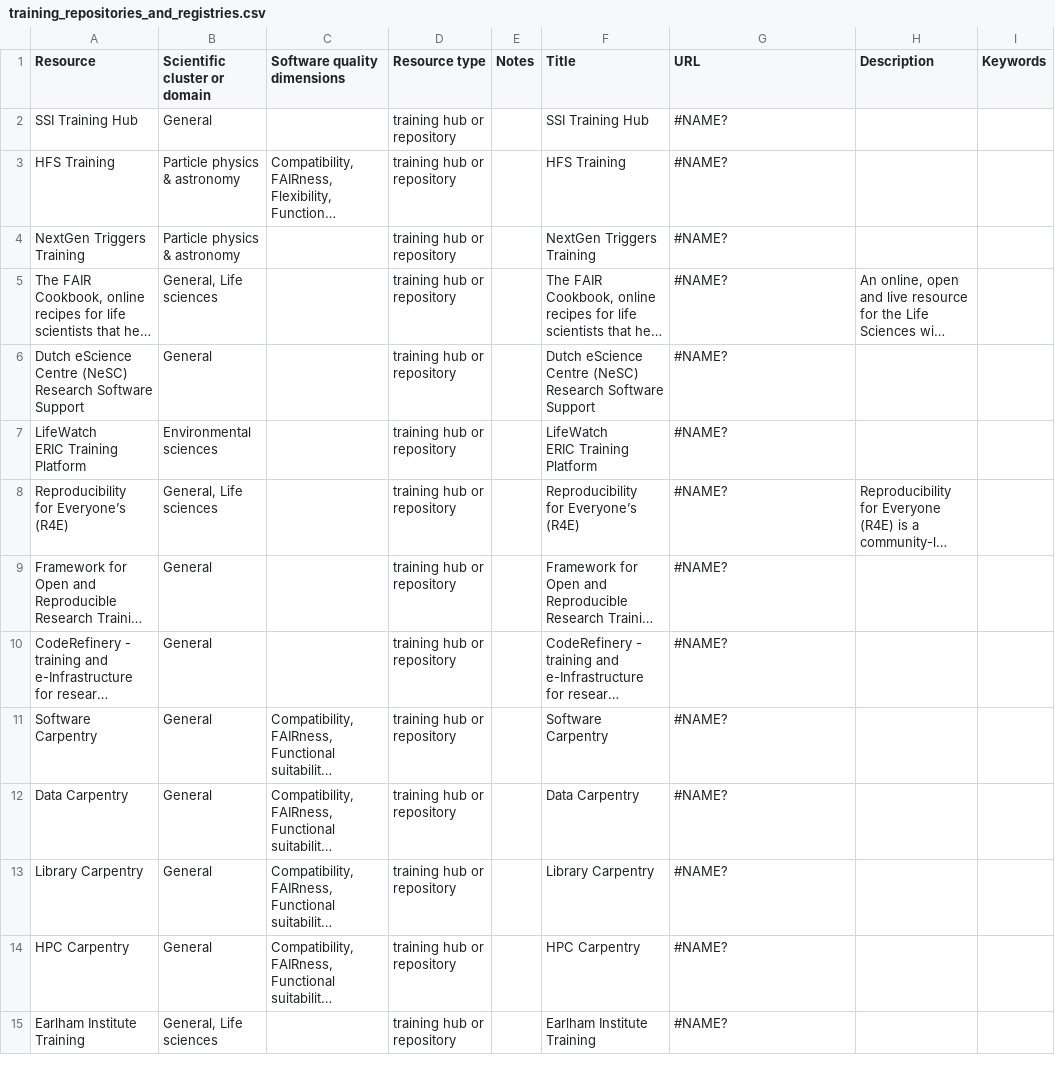
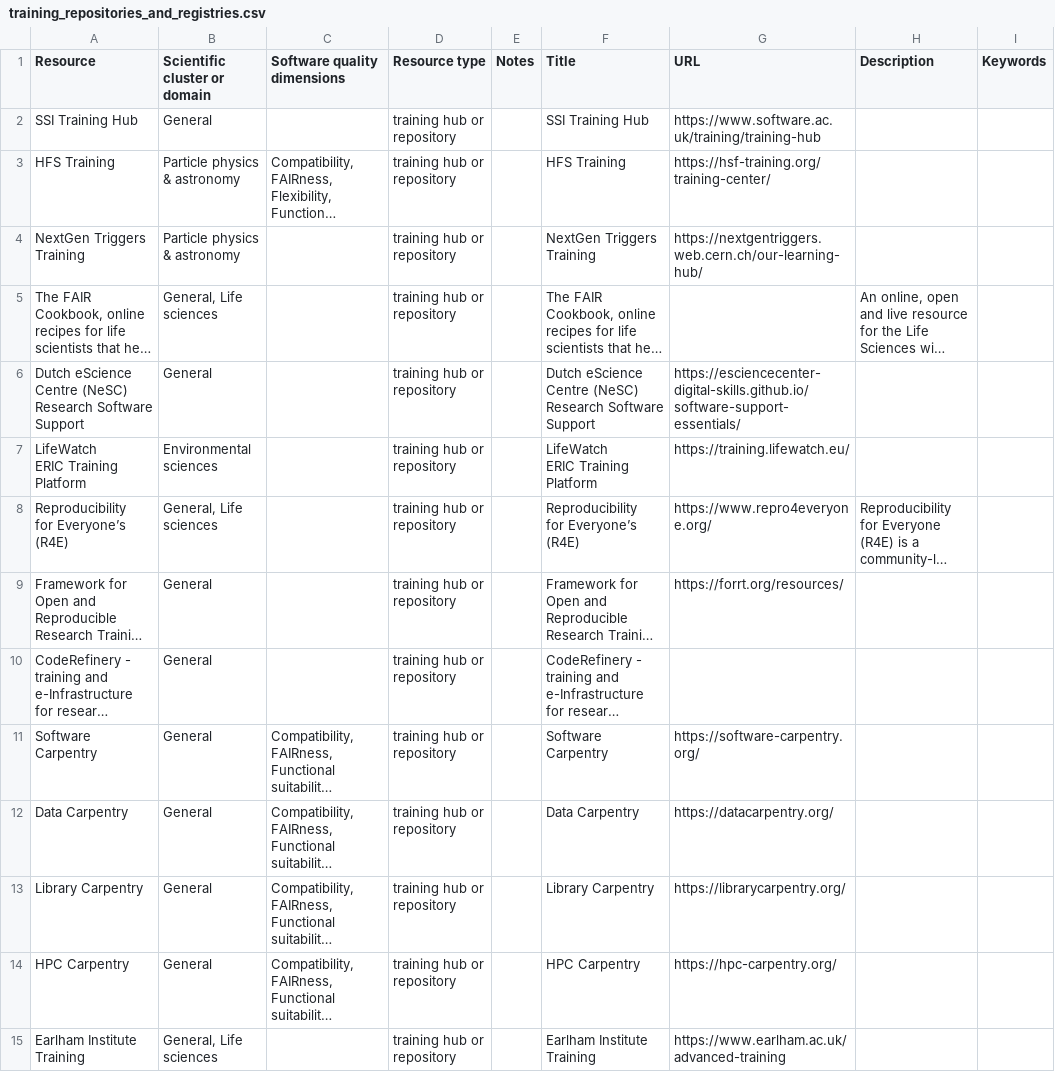
Before and after one commit to EVERSE-ResearchSoftware/training, a CSV file: csv/training_repositories_and_registries.csv, drawn as a sheet; only a part is shown; long unchanged cells end in …; the diff covers the shown part only; the diff names each change by its address in the sheet, - before the commit and + after, or states it on an @@ line.

```diff
--- a/csv/training_repositories_and_registries.csv
+++ b/csv/training_repositories_and_registries.csv
-G2 (URL): #NAME?
+G2 (URL): https://www.software.ac.uk/training/training-hub
-G3 (URL): #NAME?
+G3 (URL): https://hsf-training.org/training-center/
-G4 (URL): #NAME?
+G4 (URL): https://nextgentriggers.web.cern.ch/our-learning-hub/
-G5 (URL): #NAME?
+G5 (URL): (empty)
-G6 (URL): #NAME?
+G6 (URL): https://esciencecenter-digital-skills.github.io/software-support-essentials/
-G7 (URL): #NAME?
+G7 (URL): https://training.lifewatch.eu/
-G8 (URL): #NAME?
+G8 (URL): https://www.repro4everyone.org/
-G9 (URL): #NAME?
+G9 (URL): https://forrt.org/resources/
-G10 (URL): #NAME?
+G10 (URL): (empty)
-G11 (URL): #NAME?
+G11 (URL): https://software-carpentry.org/
-G12 (URL): #NAME?
+G12 (URL): https://datacarpentry.org/
-G13 (URL): #NAME?
+G13 (URL): https://librarycarpentry.org/
-G14 (URL): #NAME?
+G14 (URL): https://hpc-carpentry.org/
-G15 (URL): #NAME?
+G15 (URL): https://www.earlham.ac.uk/advanced-training
```
Also changed, not shown: 78 removed rows and 13 edited cells elsewhere in this file, csv/projects.csv, csv/reports_and_publications.csv, 2 other files.
